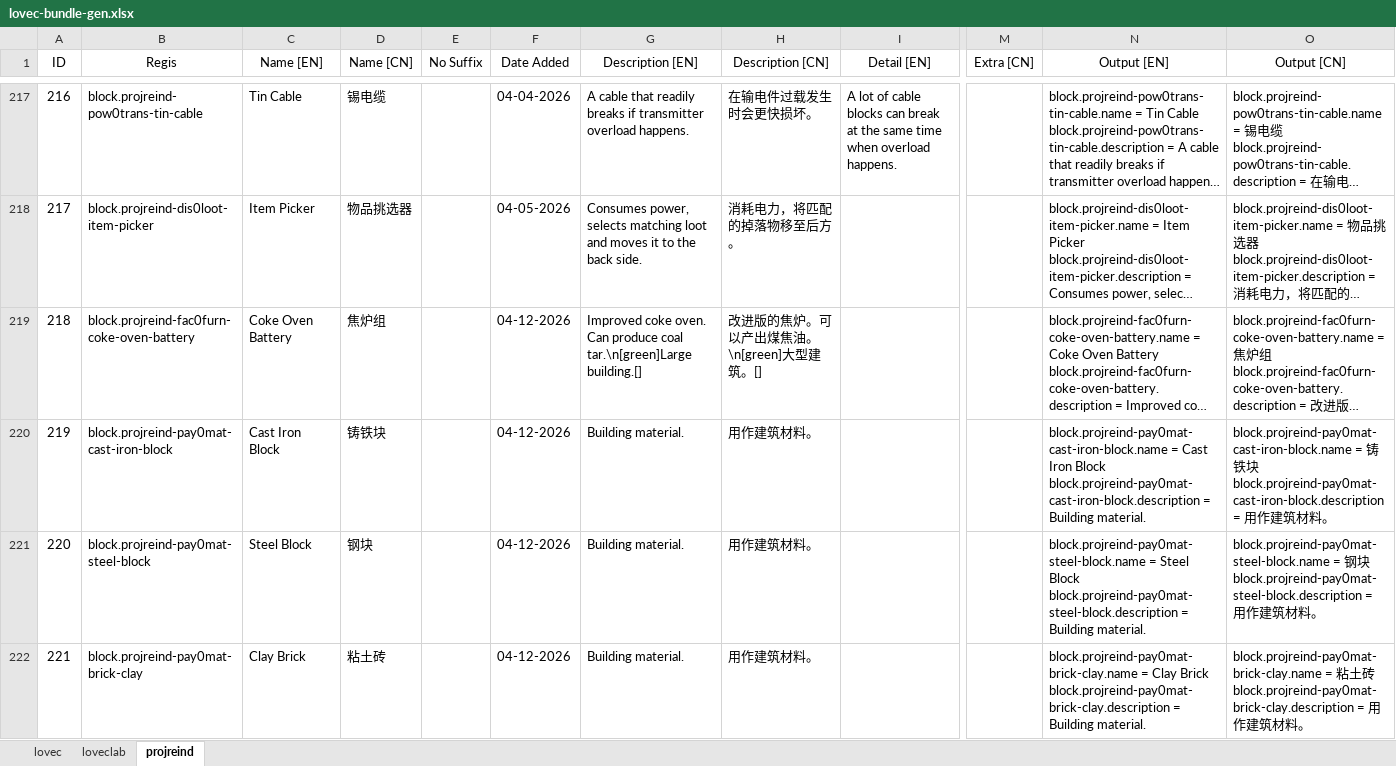
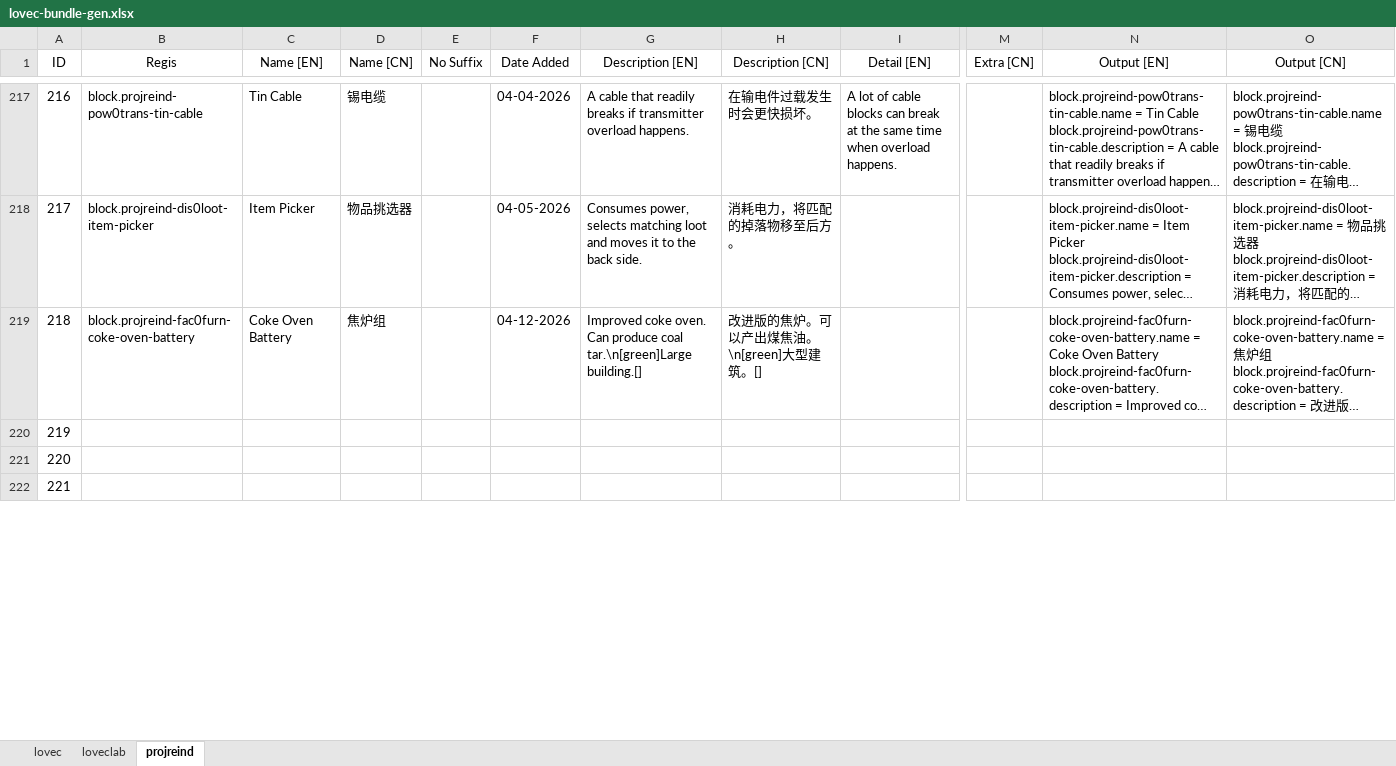
Before and after one commit to HuanXefh/Lovecraftian-Library-Java, an Excel workbook: lovec-bundle-gen.xlsx, sheet projreind, drawn as a sheet; only a part is shown, gaps mark what is left out; long unchanged cells end in …; values as stored, in another font and other column widths than the file's, no borders; ↵ is a line break in a cell; the diff covers the shown part only; the diff names each change by its address in the sheet, - before the commit and + after, or states it on an @@ line.

```diff
--- a/lovec-bundle-gen.xlsx (sheet projreind)
+++ b/lovec-bundle-gen.xlsx (sheet projreind)
-B220 (Regis): block.projreind-pay0mat-cast-iron-block
+B220 (Regis): (empty)
-C220 (Name [EN]): Cast Iron Block
+C220 (Name [EN]): (empty)
-D220 (Name [CN]): 铸铁块
+D220 (Name [CN]): (empty)
-F220:F222 (Date Added): 04-12-2026
+F220:F222 (Date Added): (empty)
-G220:G222 (Description [EN]): Building material.
+G220:G222 (Description [EN]): (empty)
-H220:H222 (Description [CN]): 用作建筑材料。
+H220:H222 (Description [CN]): (empty)
-N220 (Output [EN]): block.projreind-pay0mat-cast-iron-block.name = Cast Iron Block ↵ block.projreind-pay0mat-cast-iron-block.description = Building material.
+N220 (Output [EN]): (empty)
-O220 (Output [CN]): block.projreind-pay0mat-cast-iron-block.name = 铸铁块 ↵ block.projreind-pay0mat-cast-iron-block.description = 用作建筑材料。
+O220 (Output [CN]): (empty)
-B221 (Regis): block.projreind-pay0mat-steel-block
+B221 (Regis): (empty)
-C221 (Name [EN]): Steel Block
+C221 (Name [EN]): (empty)
-D221 (Name [CN]): 钢块
+D221 (Name [CN]): (empty)
-N221 (Output [EN]): block.projreind-pay0mat-steel-block.name = Steel Block ↵ block.projreind-pay0mat-steel-block.description = Building material.
+N221 (Output [EN]): (empty)
-O221 (Output [CN]): block.projreind-pay0mat-steel-block.name = 钢块 ↵ block.projreind-pay0mat-steel-block.description = 用作建筑材料。
+O221 (Output [CN]): (empty)
-B222 (Regis): block.projreind-pay0mat-brick-clay
+B222 (Regis): (empty)
-C222 (Name [EN]): Clay Brick
+C222 (Name [EN]): (empty)
-D222 (Name [CN]): 粘土砖
+D222 (Name [CN]): (empty)
-N222 (Output [EN]): block.projreind-pay0mat-brick-clay.name = Clay Brick ↵ block.projreind-pay0mat-brick-clay.description = Building material.
+N222 (Output [EN]): (empty)
-O222 (Output [CN]): block.projreind-pay0mat-brick-clay.name = 粘土砖 ↵ block.projreind-pay0mat-brick-clay.description = 用作建筑材料。
+O222 (Output [CN]): (empty)
```
Also changed, not shown: 181 edited cells elsewhere in this sheet, sheet loveclab, sheet lovec, 46 other files.
